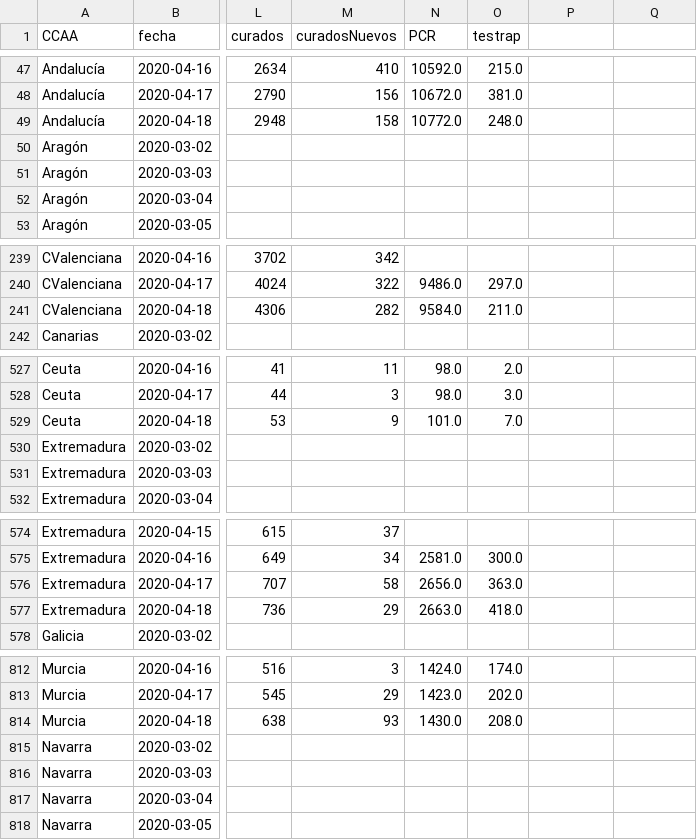
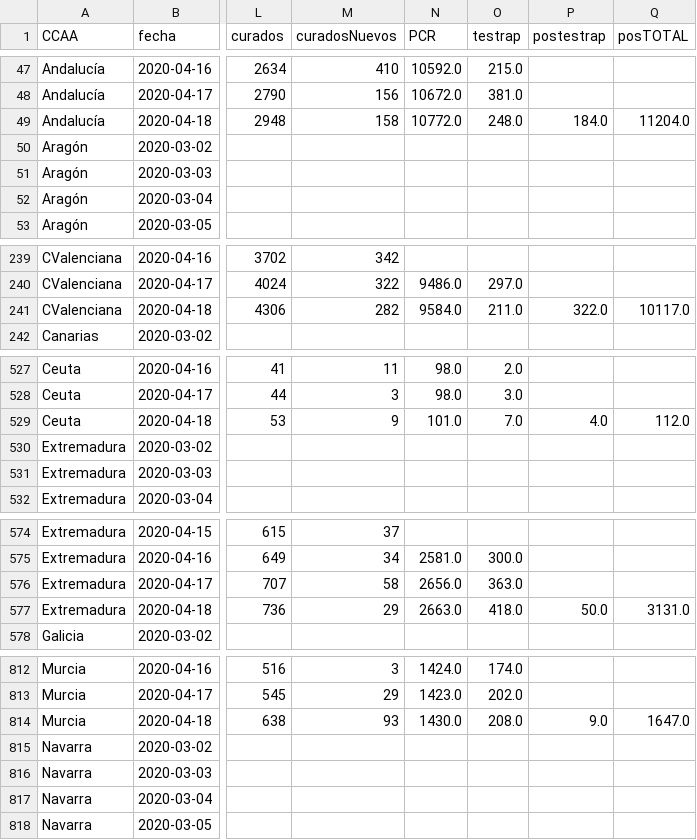
Before and after one commit to victorvicpal/COVID19_es, a CSV file: data/final_data/dataCOVID19_es.csv, drawn as a sheet; only a part is shown, gaps mark what is left out; the diff covers the shown part only; the diff names each change by its address in the sheet, - before the commit and + after, or states it on an @@ line.

Commit message:
new 18/04 data

```diff
--- a/data/final_data/dataCOVID19_es.csv
+++ b/data/final_data/dataCOVID19_es.csv
-P1: (empty)
+P1: postestrap
-Q1: (empty)
+Q1: posTOTAL
-P49 (postestrap): (empty)
+P49 (postestrap): 184.0
-Q49 (posTOTAL): (empty)
+Q49 (posTOTAL): 11204.0
-P241 (postestrap): (empty)
+P241 (postestrap): 322.0
-Q241 (posTOTAL): (empty)
+Q241 (posTOTAL): 10117.0
-P529 (postestrap): (empty)
+P529 (postestrap): 4.0
-Q529 (posTOTAL): (empty)
+Q529 (posTOTAL): 112.0
-P577 (postestrap): (empty)
+P577 (postestrap): 50.0
-Q577 (posTOTAL): (empty)
+Q577 (posTOTAL): 3131.0
-P814 (postestrap): (empty)
+P814 (postestrap): 9.0
-Q814 (posTOTAL): (empty)
+Q814 (posTOTAL): 1647.0
```
Also changed, not shown: 14 edited cells elsewhere in this file, data/csv_data/COVID_es_18_04_2020.csv.
